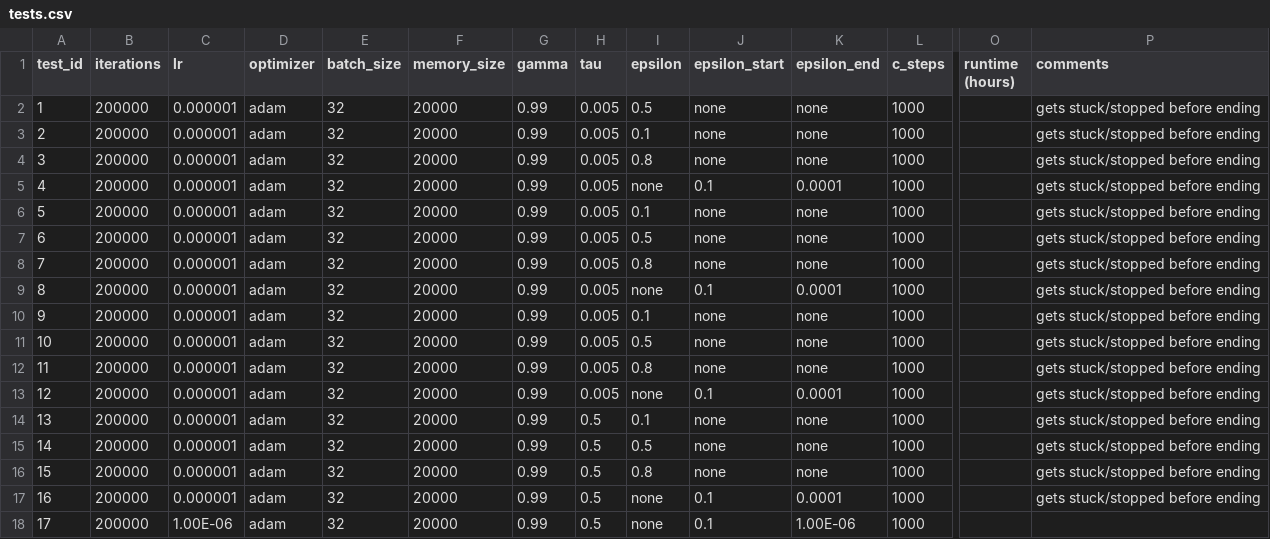
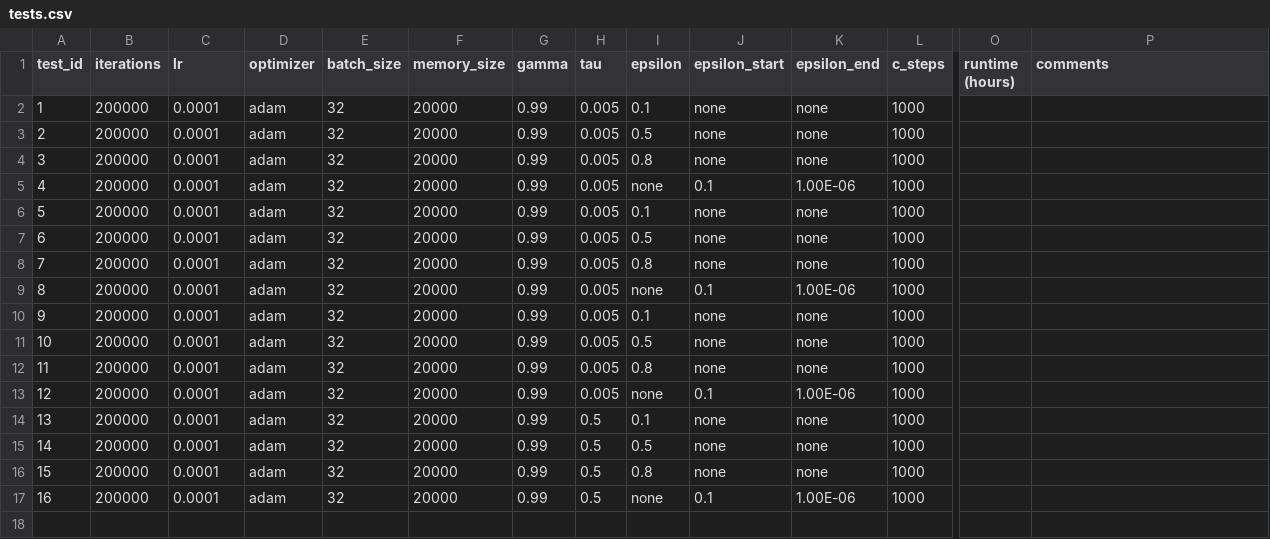
Before and after one commit to Xritsos/Flappy-RL, a CSV file: tests.csv, drawn as a sheet; only a part is shown, gaps mark what is left out; removed rows and columns are numbered as before the commit, all else as after; rows hold the shown columns only; the diff names each change by its address in the sheet, - before the commit and + after, or states it on an @@ line.

```diff
--- a/tests.csv
+++ b/tests.csv
-C2:C16 (lr): 0.000001
+C2:C16 (lr): 0.0001
-I2 (epsilon): 0.5
+I2 (epsilon): 0.1
-P2:P16 (comments): gets stuck/stopped before ending
+P2:P16 (comments): (empty)
-I3 (epsilon): 0.1
+I3 (epsilon): 0.5
-K5 (epsilon_end): 0.0001
+K5 (epsilon_end): 1.00E-06
-K9 (epsilon_end): 0.0001
+K9 (epsilon_end): 1.00E-06
-K13 (epsilon_end): 0.0001
+K13 (epsilon_end): 1.00E-06
-row 17: 16 | 200000 | 0.000001 | adam | 32 | 20000 | 0.99 | 0.5 | none | 0.1 | 0.0001 | 1000 |  | gets stuck/stopped before ending
@@ column A (test_id) renumbered from row 17 down @@
-C17 (lr): 1.00E-06
+C17 (lr): 0.0001
```
Also changed, not shown: 2 other files.
